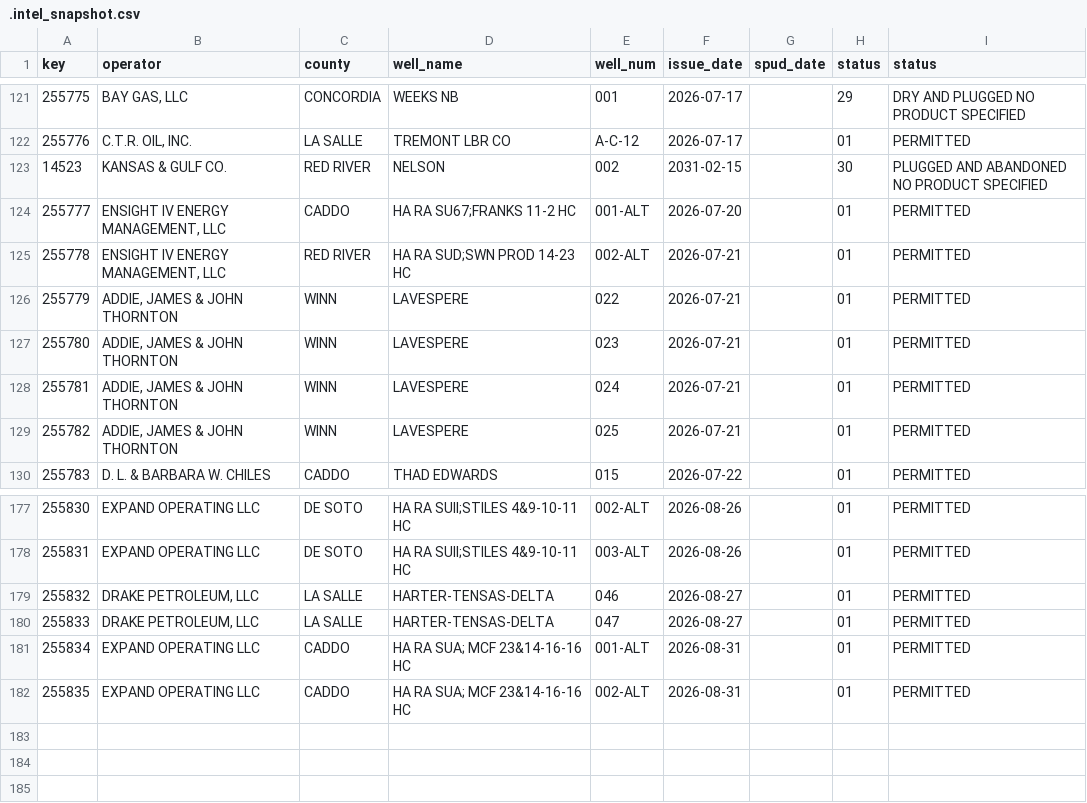
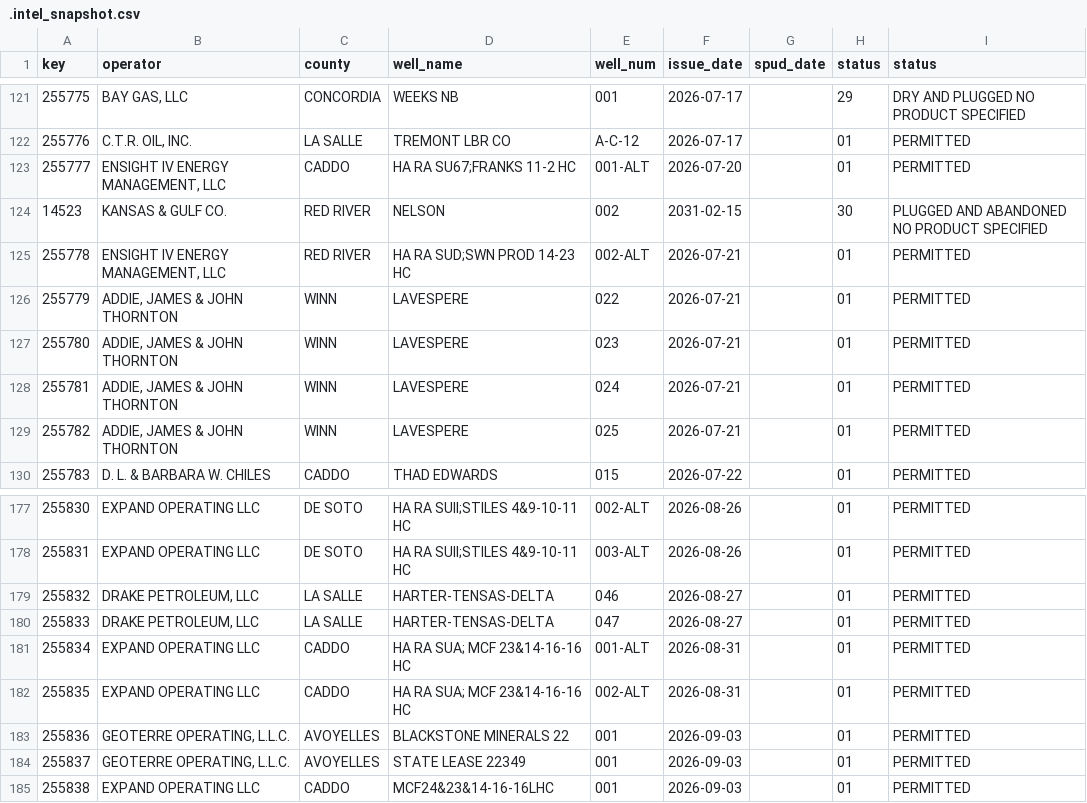
Before and after one commit to mapmaticsgis-maker/gis-permit-intel, a CSV file: data/la/.intel_snapshot.csv, drawn as a sheet; only a part is shown, gaps mark what is left out.

```diff
--- a/data/la/.intel_snapshot.csv
+++ b/data/la/.intel_snapshot.csv
@@ -122,4 +122,4 @@ key,operator,county,well_name,well_num,issue_date,spud_date,status,status
 255776,"C.T.R. OIL, INC.",LA SALLE,TREMONT LBR CO,A-C-12,2026-07-17,,01,PERMITTED
+255777,"ENSIGHT IV ENERGY MANAGEMENT, LLC",CADDO,HA RA SU67;FRANKS 11-2 HC,001-ALT,2026-07-20,,01,PERMITTED
 14523,KANSAS & GULF CO.,RED RIVER,NELSON,002,2031-02-15,,30,PLUGGED AND ABANDONED  NO PRODUCT SPECIFIED
-255777,"ENSIGHT IV ENERGY MANAGEMENT, LLC",CADDO,HA RA SU67;FRANKS 11-2 HC,001-ALT,2026-07-20,,01,PERMITTED
 255778,"ENSIGHT IV ENERGY MANAGEMENT, LLC",RED RIVER,HA RA SUD;SWN PROD 14-23 HC,002-ALT,2026-07-21,,01,PERMITTED
@@ -182 +182,4 @@ key,operator,county,well_name,well_num,issue_date,spud_date,status,status
 255835,EXPAND OPERATING LLC,CADDO,HA RA SUA; MCF 23&14-16-16 HC,002-ALT,2026-08-31,,01,PERMITTED
+255836,"GEOTERRE OPERATING, L.L.C.",AVOYELLES,BLACKSTONE MINERALS 22,001,2026-09-03,,01,PERMITTED
+255837,"GEOTERRE OPERATING, L.L.C.",AVOYELLES,STATE LEASE 22349,001,2026-09-03,,01,PERMITTED
+255838,EXPAND OPERATING LLC,CADDO,MCF24&23&14-16-16LHC,001,2026-09-03,,01,PERMITTED
```
Also changed, not shown: 3 other files.
